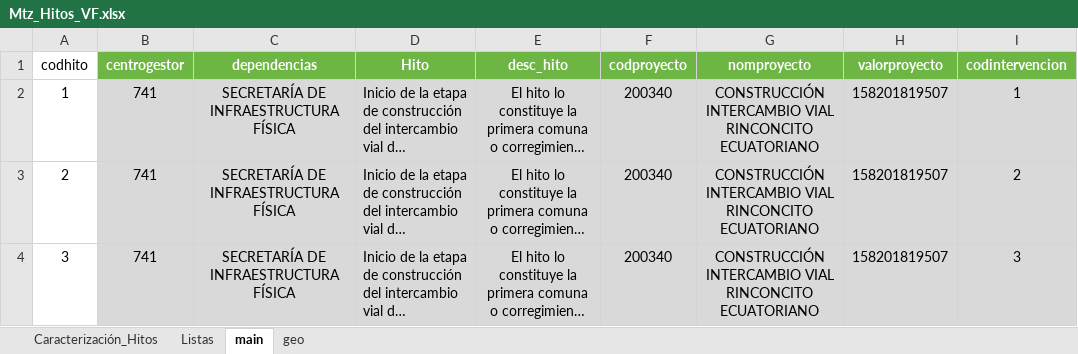
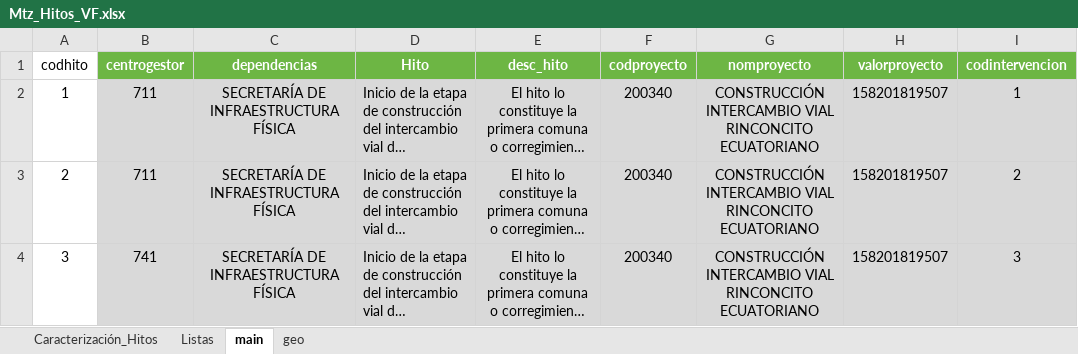
Before and after one commit to MendozaJulioC/4jback, an Excel workbook: src/public/Mtz_Hitos_VF.xlsx, sheet main, drawn as a sheet; only a part is shown; long unchanged cells end in …; values as stored, in another font and other column widths than the file's, no borders; the diff covers the shown part only; the diff names each change by its address in the sheet, - before the commit and + after, or states it on an @@ line.

```diff
--- a/src/public/Mtz_Hitos_VF.xlsx (sheet main)
+++ b/src/public/Mtz_Hitos_VF.xlsx (sheet main)
-B2:B3 (centrogestor): 741
+B2:B3 (centrogestor): 711
```
Also changed, not shown: 4 removed rows and 4 hidden or unhidden rows elsewhere in this sheet, sheet geo, hidden cells, 9 other files.
